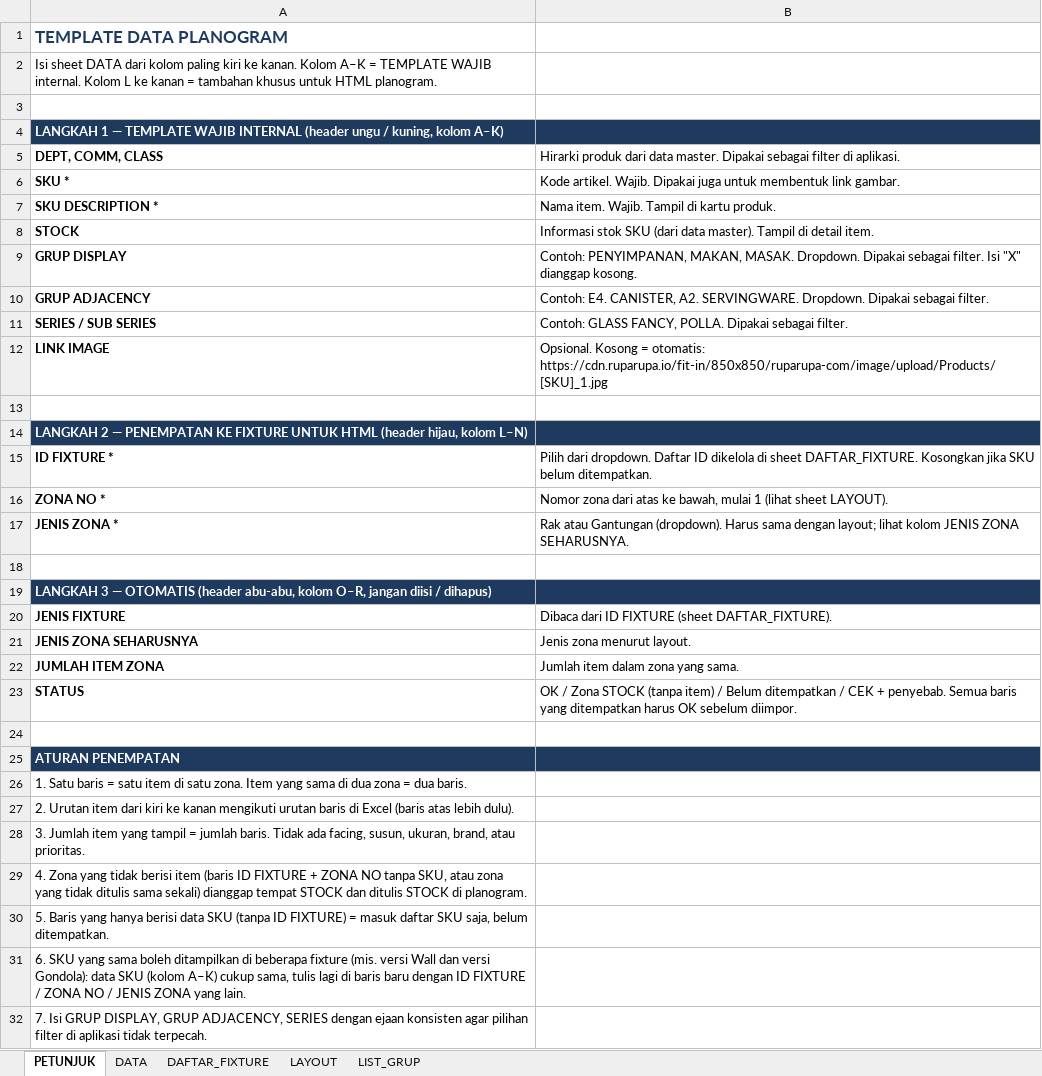
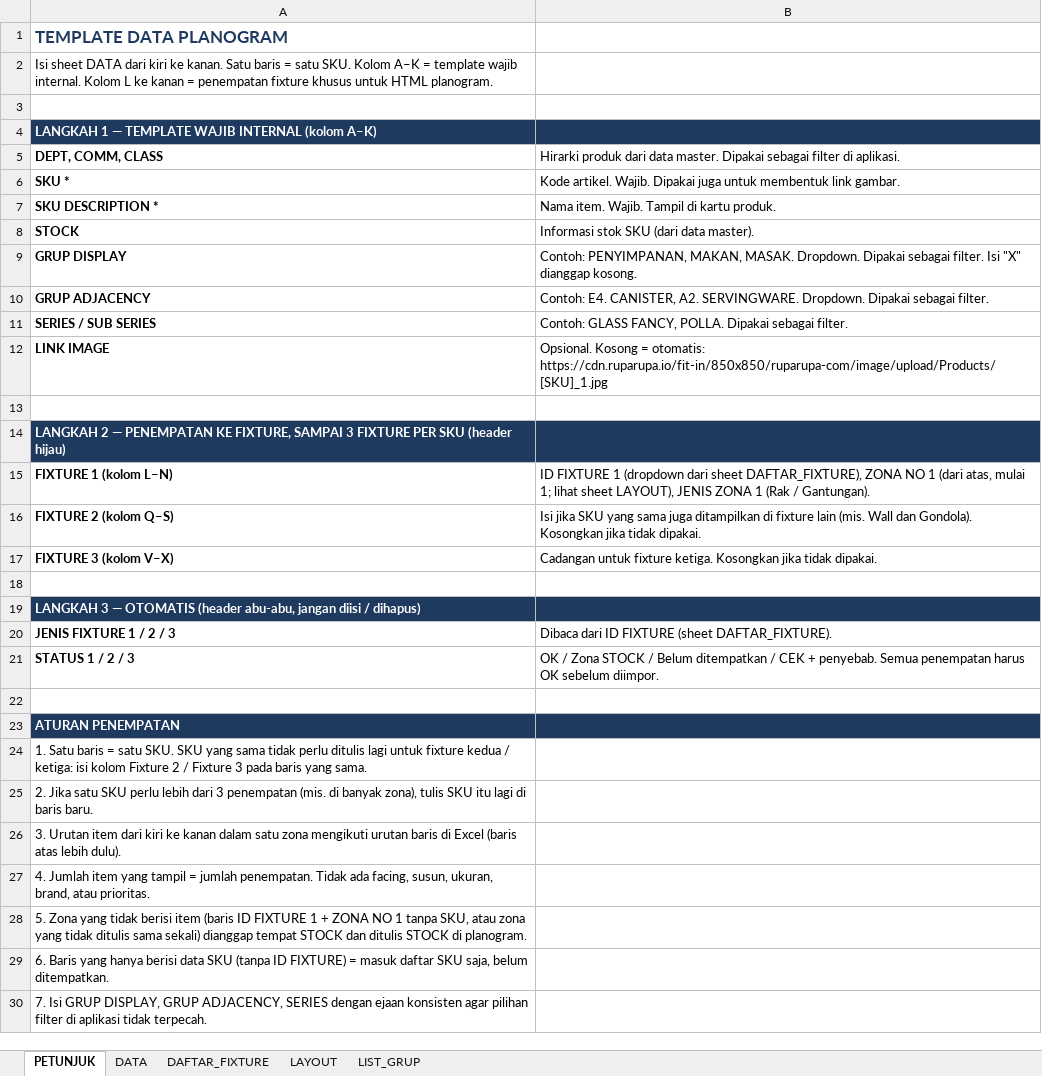
Before and after one commit to eriehermawan-hci/Testing-Erie, an Excel workbook: template_planogram.xlsx, sheet PETUNJUK, drawn as a sheet; only a part is shown; values as stored, in another font and other column widths than the file's, no borders; removed rows and columns are numbered as before the commit, all else as after; the diff names each change by its address in the sheet, - before the commit and + after, or states it on an @@ line.

```diff
--- a/template_planogram.xlsx (sheet PETUNJUK)
+++ b/template_planogram.xlsx (sheet PETUNJUK)
-A2: …DATA dari kolom paling kiri ke kanan. Kolom A–K = TEMPLATE WAJIB internal. Kolom L ke kanan = tambahan khusus untuk…
+A2: …DATA dari kiri ke kanan. Satu baris = satu SKU. Kolom A–K = template wajib internal. Kolom L ke kanan = penempatan fixture khusus untuk…
-A4: …WAJIB INTERNAL (header ungu / kuning, kolom A–K)
+A4: …WAJIB INTERNAL (kolom A–K)
-B8: …data master). Tampil di detail item.
+B8: …data master).
-A14: …PENEMPATAN KE FIXTURE UNTUK HTML (header hijau, kolom L–N)
+A14: …PENEMPATAN KE FIXTURE, SAMPAI 3 FIXTURE PER SKU (header hijau)
-row 15: ID FIXTURE * | Pilih dari dropdown. Daftar ID dikelola di sheet DAFTAR_FIXTURE. Kosongkan jika SKU belum ditempatkan.
-row 16: ZONA NO * | Nomor zona dari atas ke bawah, mulai 1 (lihat sheet LAYOUT).
-row 17: JENIS ZONA * | Rak atau Gantungan (dropdown). Harus sama dengan layout; lihat kolom JENIS ZONA SEHARUSNYA.
+row 15: FIXTURE 1 (kolom L–N) | ID FIXTURE 1 (dropdown dari sheet DAFTAR_FIXTURE), ZONA NO 1 (dari atas, mulai 1; lihat sheet LAYOUT), JENIS ZONA 1 (Rak / Gantungan).
+row 16: FIXTURE 2 (kolom Q–S) | Isi jika SKU yang sama juga ditampilkan di fixture lain (mis. Wall dan Gondola). Kosongkan jika tidak dipakai.
+row 17: FIXTURE 3 (kolom V–X) | Cadangan untuk fixture ketiga. Kosongkan jika tidak dipakai.
-A19: …(header abu-abu, kolom O–R, jangan diisi…
+A19: …(header abu-abu, jangan diisi…
-A20: JENIS FIXTURE
+A20: JENIS FIXTURE 1 / 2 / 3
-row 21: JENIS ZONA SEHARUSNYA | Jenis zona menurut layout.
-row 22: JUMLAH ITEM ZONA | Jumlah item dalam zona yang sama.
-row 23: STATUS | OK / Zona STOCK (tanpa item) / Belum ditempatkan / CEK + penyebab. Semua baris yang ditempatkan harus OK sebelum diimpor.
+row 21: STATUS 1 / 2 / 3 | OK / Zona STOCK / Belum ditempatkan / CEK + penyebab. Semua penempatan harus OK sebelum diimpor.
-A24: …= satu item di satu zona. Item yang sama di dua zona = dua baris.
+A24: …= satu SKU. SKU yang sama tidak perlu ditulis lagi untuk fixture kedua / ketiga: isi kolom Fixture 2 / Fixture 3 pada baris yang sama.
-A25: 2. Urutan item dari kiri ke kanan mengikuti urutan baris di Excel (baris atas lebih dulu).
+A25: 2. Jika satu SKU perlu lebih dari 3 penempatan (mis. di banyak zona), tulis SKU itu lagi di baris baru.
-A26: 3. Jumlah item yang tampil = jumlah baris. Tidak ada facing, susun, ukuran, brand, atau prioritas.
+A26: 3. Urutan item dari kiri ke kanan dalam satu zona mengikuti urutan baris di Excel (baris atas lebih dulu).
-A27: 4. Zona yang tidak berisi item (baris ID FIXTURE + ZONA NO tanpa SKU, atau zona yang tidak ditulis sama sekali) dianggap tempat STOCK dan ditulis STOCK di planogram.
+A27: 4. Jumlah item yang tampil = jumlah penempatan. Tidak ada facing, susun, ukuran, brand, atau prioritas.
-A28: 5. Baris yang hanya berisi data SKU (tanpa ID FIXTURE) = masuk daftar SKU saja, belum ditempatkan.
+A28: 5. Zona yang tidak berisi item (baris ID FIXTURE 1 + ZONA NO 1 tanpa SKU, atau zona yang tidak ditulis sama sekali) dianggap tempat STOCK dan ditulis STOCK di planogram.
-A29: 6. SKU yang sama boleh ditampilkan di beberapa fixture (mis. versi Wall dan versi Gondola): data SKU (kolom A–K) cukup sama, tulis lagi di baris baru dengan ID FIXTURE / ZONA NO / JENIS ZONA yang lain.
+A29: 6. Baris yang hanya berisi data SKU (tanpa ID FIXTURE) = masuk daftar SKU saja, belum ditempatkan.
```
Also changed, not shown: sheet DATA, data_planogram_terisi.xlsx, 2 other files.
